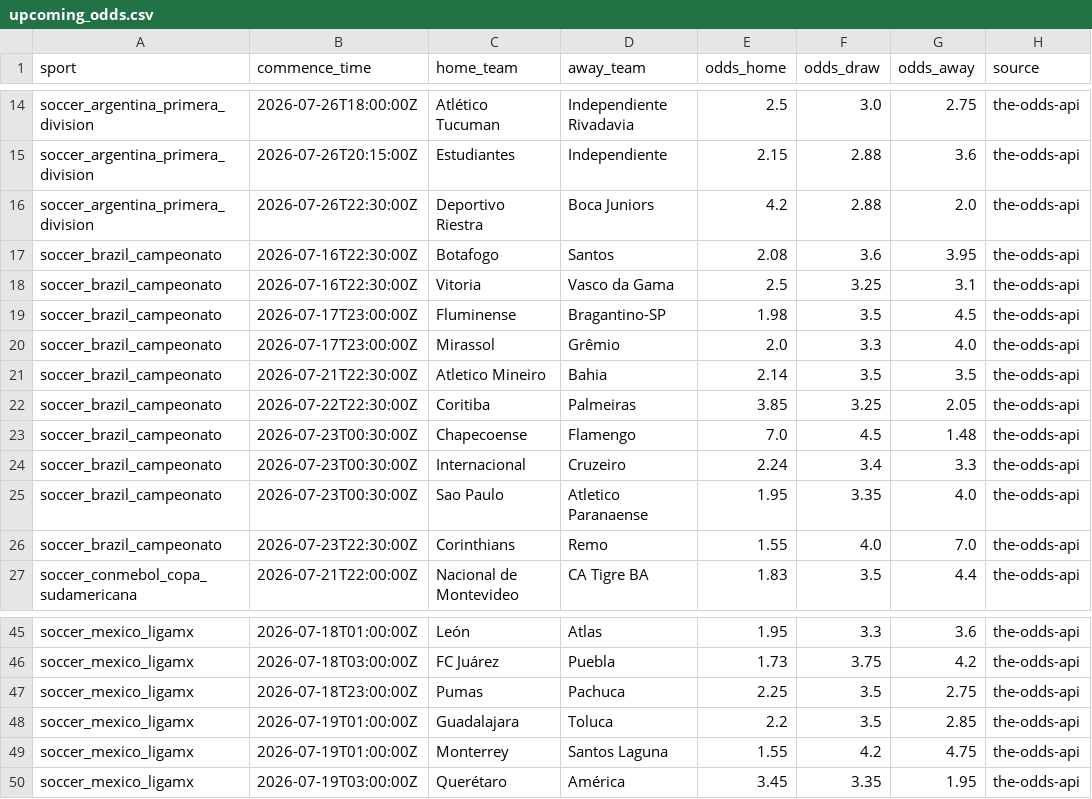
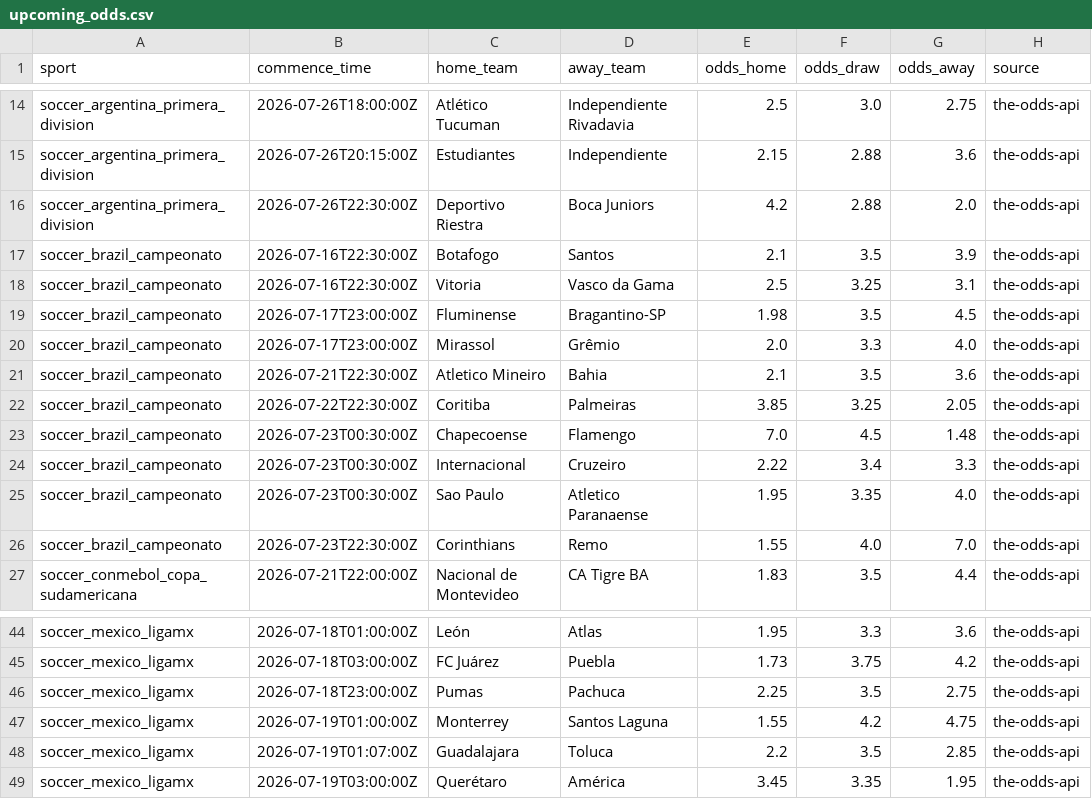
Before and after one commit to lazered543/ParisSportifs_IA_Ultime, a CSV file: data/processed/upcoming_odds.csv, drawn as a sheet; only a part is shown, gaps mark what is left out; the diff covers the shown part only.

```diff
--- a/data/processed/upcoming_odds.csv
+++ b/data/processed/upcoming_odds.csv
@@ -16,3 +16,3 @@ soccer_argentina_primera_division,2026-07-26T20:15:00Z,Estudiantes,Independiente
 soccer_argentina_primera_division,2026-07-26T22:30:00Z,Deportivo Riestra,Boca Juniors,4.2,2.88,2.0,the-odds-api
-soccer_brazil_campeonato,2026-07-16T22:30:00Z,Botafogo,Santos,2.08,3.6,3.95,the-odds-api
+soccer_brazil_campeonato,2026-07-16T22:30:00Z,Botafogo,Santos,2.1,3.5,3.9,the-odds-api
 soccer_brazil_campeonato,2026-07-16T22:30:00Z,Vitoria,Vasco da Gama,2.5,3.25,3.1,the-odds-api
@@ -20,6 +20,6 @@ soccer_brazil_campeonato,2026-07-17T23:00:00Z,Fluminense,Bragantino-SP,1.98,3.5,
 soccer_brazil_campeonato,2026-07-17T23:00:00Z,Mirassol,Grêmio,2.0,3.3,4.0,the-odds-api
-soccer_brazil_campeonato,2026-07-21T22:30:00Z,Atletico Mineiro,Bahia,2.14,3.5,3.5,the-odds-api
+soccer_brazil_campeonato,2026-07-21T22:30:00Z,Atletico Mineiro,Bahia,2.1,3.5,3.6,the-odds-api
 soccer_brazil_campeonato,2026-07-22T22:30:00Z,Coritiba,Palmeiras,3.85,3.25,2.05,the-odds-api
 soccer_brazil_campeonato,2026-07-23T00:30:00Z,Chapecoense,Flamengo,7.0,4.5,1.48,the-odds-api
-soccer_brazil_campeonato,2026-07-23T00:30:00Z,Internacional,Cruzeiro,2.24,3.4,3.3,the-odds-api
+soccer_brazil_campeonato,2026-07-23T00:30:00Z,Internacional,Cruzeiro,2.22,3.4,3.3,the-odds-api
 soccer_brazil_campeonato,2026-07-23T00:30:00Z,Sao Paulo,Atletico Paranaense,1.95,3.35,4.0,the-odds-api
@@ -47,4 +46,4 @@ soccer_mexico_ligamx,2026-07-18T03:00:00Z,FC Juárez,Puebla,1.73,3.75,4.2,the-od
 soccer_mexico_ligamx,2026-07-18T23:00:00Z,Pumas,Pachuca,2.25,3.5,2.75,the-odds-api
-soccer_mexico_ligamx,2026-07-19T01:00:00Z,Guadalajara,Toluca,2.2,3.5,2.85,the-odds-api
 soccer_mexico_ligamx,2026-07-19T01:00:00Z,Monterrey,Santos Laguna,1.55,4.2,4.75,the-odds-api
+soccer_mexico_ligamx,2026-07-19T01:07:00Z,Guadalajara,Toluca,2.2,3.5,2.85,the-odds-api
 soccer_mexico_ligamx,2026-07-19T03:00:00Z,Querétaro,América,3.45,3.35,1.95,the-odds-api
```
Also changed, not shown: 4 added rows, 6 removed rows and 21 edited cells elsewhere in this file, data/predictions/predictions_today.csv, data/predictions/value_bets_today.csv, 1 other file.
